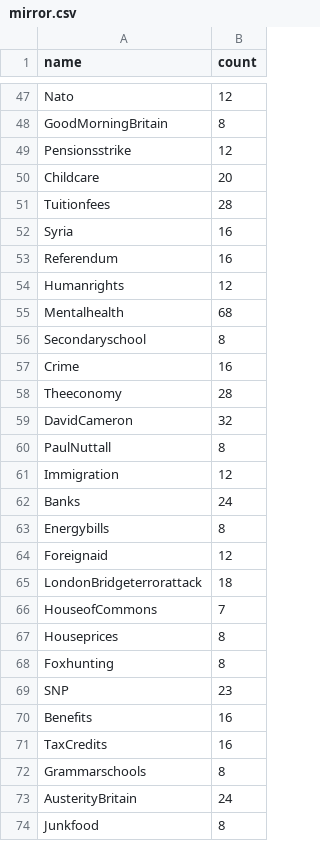
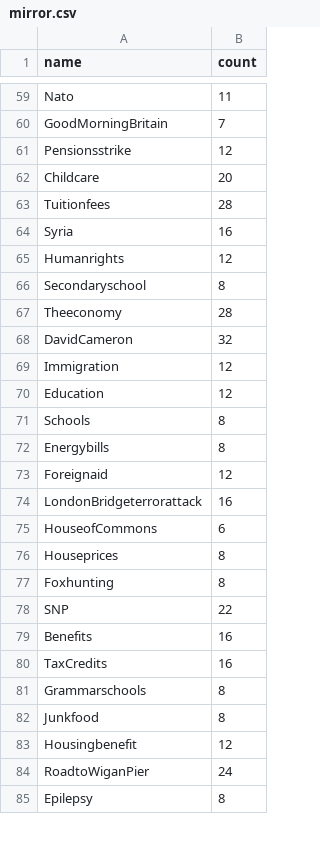
Before and after one commit to domingobishop/webcrawler, a CSV file: data/mirror.csv, drawn as a sheet; only a part is shown, gaps mark what is left out; the shorter side is filled out with more unchanged rows; removed rows and columns are numbered as before the commit, all else as after; the diff covers the shown part only; the diff names each change by its address in the sheet, - before the commit and + after, or states it on an @@ line.

```diff
--- a/data/mirror.csv
+++ b/data/mirror.csv
-B59 (count): 12
+B59 (count): 11
-B60 (count): 8
+B60 (count): 7
-row 53: Referendum | 16
-row 55: Mentalhealth | 68
-row 57: Crime | 16
@@ row 60 moved to row 39: PaulNuttall @@
-row 62: Banks | 24
@@ row 45 moved to row 70: Education @@
@@ row 46 moved to row 71: Schools @@
-B74 (count): 18
+B74 (count): 16
-B75 (count): 7
+B75 (count): 6
-B78 (count): 23
+B78 (count): 22
-row 73: AusterityBritain | 24
```
Also changed, not shown: 16 added rows, 14 removed rows and 20 edited cells elsewhere in this file, 7 other files.
